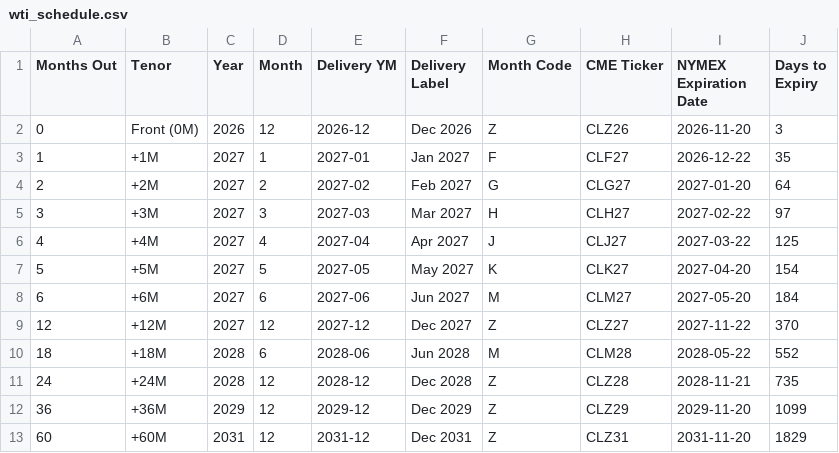
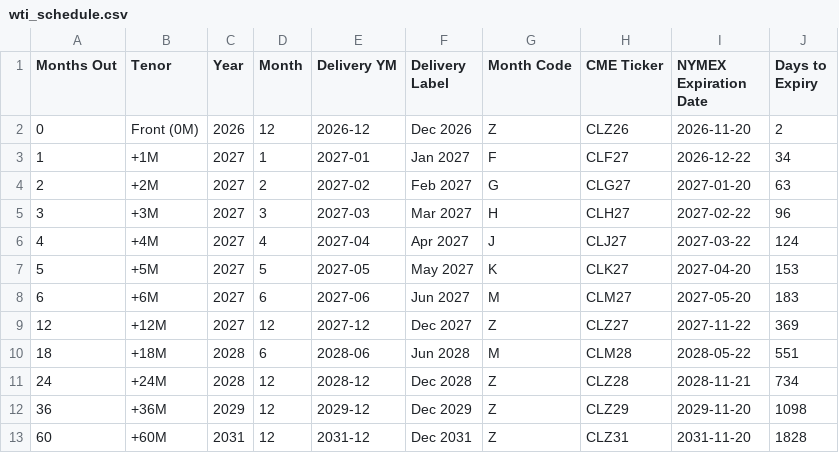
Before and after one commit to doctor-zhivago/wti-monitor, a CSV file: data/wti_schedule.csv, drawn as a sheet.

```diff
--- a/data/wti_schedule.csv
+++ b/data/wti_schedule.csv
@@ -1,13 +1,13 @@
 Months Out,Tenor,Year,Month,Delivery YM,Delivery Label,Month Code,CME Ticker,NYMEX Expiration Date,Days to Expiry
-0,Front (0M),2026,12,2026-12,Dec 2026,Z,CLZ26,2026-11-20,3
-1,+1M,2027,1,2027-01,Jan 2027,F,CLF27,2026-12-22,35
-2,+2M,2027,2,2027-02,Feb 2027,G,CLG27,2027-01-20,64
-3,+3M,2027,3,2027-03,Mar 2027,H,CLH27,2027-02-22,97
-4,+4M,2027,4,2027-04,Apr 2027,J,CLJ27,2027-03-22,125
-5,+5M,2027,5,2027-05,May 2027,K,CLK27,2027-04-20,154
-6,+6M,2027,6,2027-06,Jun 2027,M,CLM27,2027-05-20,184
-12,+12M,2027,12,2027-12,Dec 2027,Z,CLZ27,2027-11-22,370
-18,+18M,2028,6,2028-06,Jun 2028,M,CLM28,2028-05-22,552
-24,+24M,2028,12,2028-12,Dec 2028,Z,CLZ28,2028-11-21,735
-36,+36M,2029,12,2029-12,Dec 2029,Z,CLZ29,2029-11-20,1099
-60,+60M,2031,12,2031-12,Dec 2031,Z,CLZ31,2031-11-20,1829
+0,Front (0M),2026,12,2026-12,Dec 2026,Z,CLZ26,2026-11-20,2
+1,+1M,2027,1,2027-01,Jan 2027,F,CLF27,2026-12-22,34
+2,+2M,2027,2,2027-02,Feb 2027,G,CLG27,2027-01-20,63
+3,+3M,2027,3,2027-03,Mar 2027,H,CLH27,2027-02-22,96
+4,+4M,2027,4,2027-04,Apr 2027,J,CLJ27,2027-03-22,124
+5,+5M,2027,5,2027-05,May 2027,K,CLK27,2027-04-20,153
+6,+6M,2027,6,2027-06,Jun 2027,M,CLM27,2027-05-20,183
+12,+12M,2027,12,2027-12,Dec 2027,Z,CLZ27,2027-11-22,369
+18,+18M,2028,6,2028-06,Jun 2028,M,CLM28,2028-05-22,551
+24,+24M,2028,12,2028-12,Dec 2028,Z,CLZ28,2028-11-21,734
+36,+36M,2029,12,2029-12,Dec 2029,Z,CLZ29,2029-11-20,1098
+60,+60M,2031,12,2031-12,Dec 2031,Z,CLZ31,2031-11-20,1828
```
Also changed, not shown: data/wti_chart_data.csv, data/wti_eow_prices.csv, 2 other files.
